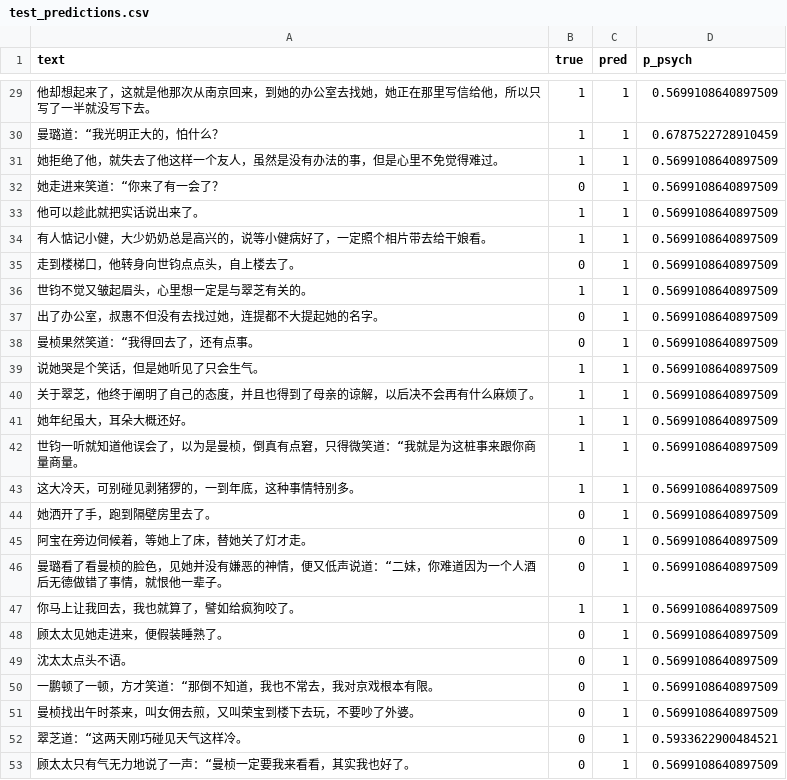
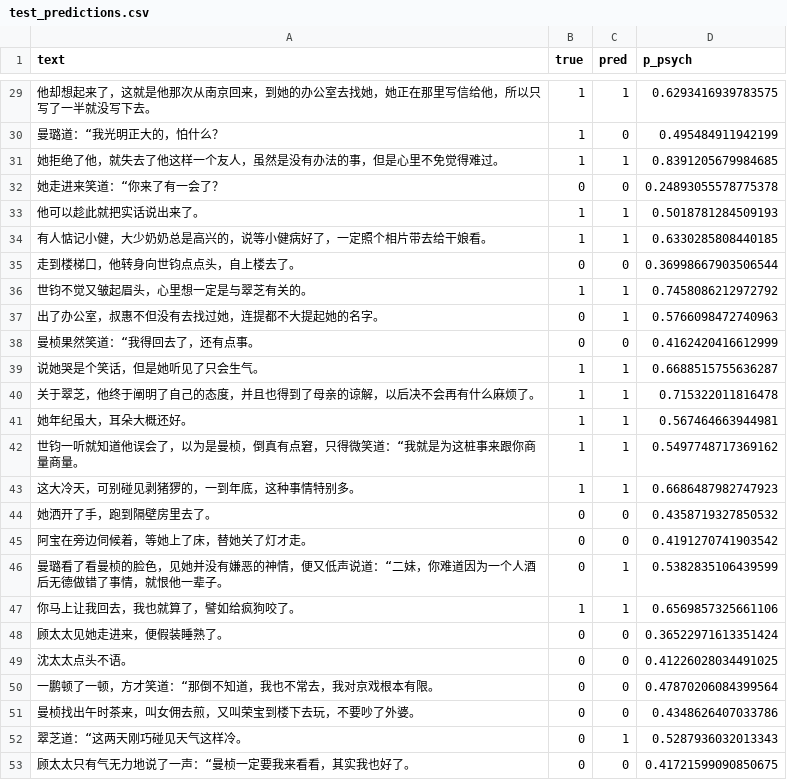
Before and after one commit to w37yg984c-jpg/sentiment-or-psych-sensory, a CSV file: output/test_predictions.csv, drawn as a sheet; only a part is shown, gaps mark what is left out; the diff covers the shown part only.

```diff
--- a/output/test_predictions.csv
+++ b/output/test_predictions.csv
@@ -29,25 +29,25 @@ text,true,pred,p_psych
-他却想起来了，这就是他那次从南京回来，到她的办公室去找她，她正在那里写信给他，所以只写了一半就没写下去。,1,1,0.5699108640897509
-曼璐道：“我光明正大的，怕什么？,1,1,0.6787522728910459
-她拒绝了他，就失去了他这样一个友人，虽然是没有办法的事，但是心里不免觉得难过。,1,1,0.5699108640897509
-她走进来笑道：“你来了有一会了？,0,1,0.5699108640897509
-他可以趁此就把实话说出来了。,1,1,0.5699108640897509
-有人惦记小健，大少奶奶总是高兴的，说等小健病好了，一定照个相片带去给干娘看。,1,1,0.5699108640897509
-走到楼梯口，他转身向世钧点点头，自上楼去了。,0,1,0.5699108640897509
-世钧不觉又皱起眉头，心里想一定是与翠芝有关的。,1,1,0.5699108640897509
-出了办公室，叔惠不但没有去找过她，连提都不大提起她的名字。,0,1,0.5699108640897509
-曼桢果然笑道：“我得回去了，还有点事。,0,1,0.5699108640897509
-说她哭是个笑话，但是她听见了只会生气。,1,1,0.5699108640897509
-关于翠芝，他终于阐明了自己的态度，并且也得到了母亲的谅解，以后决不会再有什么麻烦了。,1,1,0.5699108640897509
-她年纪虽大，耳朵大概还好。,1,1,0.5699108640897509
-世钧一听就知道他误会了，以为是曼桢，倒真有点窘，只得微笑道：“我就是为这桩事来跟你商量商量。,1,1,0.5699108640897509
-这大冷天，可别碰见剥猪猡的，一到年底，这种事情特别多。,1,1,0.5699108640897509
-她洒开了手，跑到隔壁房里去了。,0,1,0.5699108640897509
-阿宝在旁边伺候着，等她上了床，替她关了灯才走。,0,1,0.5699108640897509
-曼璐看了看曼桢的脸色，见她并没有嫌恶的神情，便又低声说道：“二妹，你难道因为一个人酒后无德做错了事情，就恨他一辈子。,0,1,0.5699108640897509
-你马上让我回去，我也就算了，譬如给疯狗咬了。,1,1,0.5699108640897509
-顾太太见她走进来，便假装睡熟了。,0,1,0.5699108640897509
-沈太太点头不语。,0,1,0.5699108640897509
-一鹏顿了一顿，方才笑道：“那倒不知道，我也不常去，我对京戏根本有限。,0,1,0.5699108640897509
-曼桢找出午时茶来，叫女佣去煎，又叫荣宝到楼下去玩，不要吵了外婆。,0,1,0.5699108640897509
-翠芝道：“这两天刚巧碰见天气这样冷。,0,1,0.5933622900484521
-顾太太只有气无力地说了一声：“曼桢一定要我来看看，其实我也好了。,0,1,0.5699108640897509
+他却想起来了，这就是他那次从南京回来，到她的办公室去找她，她正在那里写信给他，所以只写了一半就没写下去。,1,1,0.6293416939783575
+曼璐道：“我光明正大的，怕什么？,1,0,0.495484911942199
+她拒绝了他，就失去了他这样一个友人，虽然是没有办法的事，但是心里不免觉得难过。,1,1,0.8391205679984685
+她走进来笑道：“你来了有一会了？,0,0,0.24893055578775378
+他可以趁此就把实话说出来了。,1,1,0.5018781284509193
+有人惦记小健，大少奶奶总是高兴的，说等小健病好了，一定照个相片带去给干娘看。,1,1,0.6330285808440185
+走到楼梯口，他转身向世钧点点头，自上楼去了。,0,0,0.36998667903506544
+世钧不觉又皱起眉头，心里想一定是与翠芝有关的。,1,1,0.7458086212972792
+出了办公室，叔惠不但没有去找过她，连提都不大提起她的名字。,0,1,0.5766098472740963
+曼桢果然笑道：“我得回去了，还有点事。,0,0,0.4162420416612999
+说她哭是个笑话，但是她听见了只会生气。,1,1,0.6688515755636287
+关于翠芝，他终于阐明了自己的态度，并且也得到了母亲的谅解，以后决不会再有什么麻烦了。,1,1,0.715322011816478
+她年纪虽大，耳朵大概还好。,1,1,0.567464663944981
+世钧一听就知道他误会了，以为是曼桢，倒真有点窘，只得微笑道：“我就是为这桩事来跟你商量商量。,1,1,0.5497748717369162
+这大冷天，可别碰见剥猪猡的，一到年底，这种事情特别多。,1,1,0.6686487982747923
+她洒开了手，跑到隔壁房里去了。,0,0,0.4358719327850532
+阿宝在旁边伺候着，等她上了床，替她关了灯才走。,0,0,0.4191270741903542
+曼璐看了看曼桢的脸色，见她并没有嫌恶的神情，便又低声说道：“二妹，你难道因为一个人酒后无德做错了事情，就恨他一辈子。,0,1,0.5382835106439599
+你马上让我回去，我也就算了，譬如给疯狗咬了。,1,1,0.6569857325661106
+顾太太见她走进来，便假装睡熟了。,0,0,0.36522971613351424
+沈太太点头不语。,0,0,0.41226028034491025
+一鹏顿了一顿，方才笑道：“那倒不知道，我也不常去，我对京戏根本有限。,0,0,0.47870206084399564
+曼桢找出午时茶来，叫女佣去煎，又叫荣宝到楼下去玩，不要吵了外婆。,0,0,0.4348626407033786
+翠芝道：“这两天刚巧碰见天气这样冷。,0,1,0.5287936032013343
+顾太太只有气无力地说了一声：“曼桢一定要我来看看，其实我也好了。,0,0,0.41721599090850675
```
Also changed, not shown: 94 edited cells elsewhere in this file, 2 other files.
